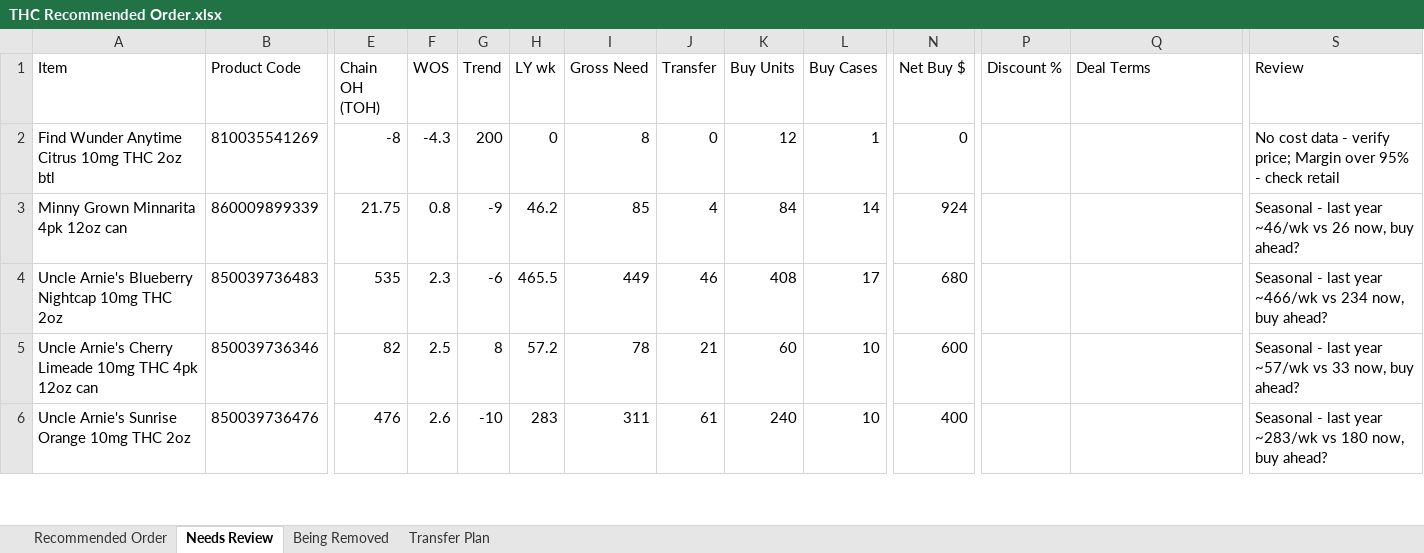
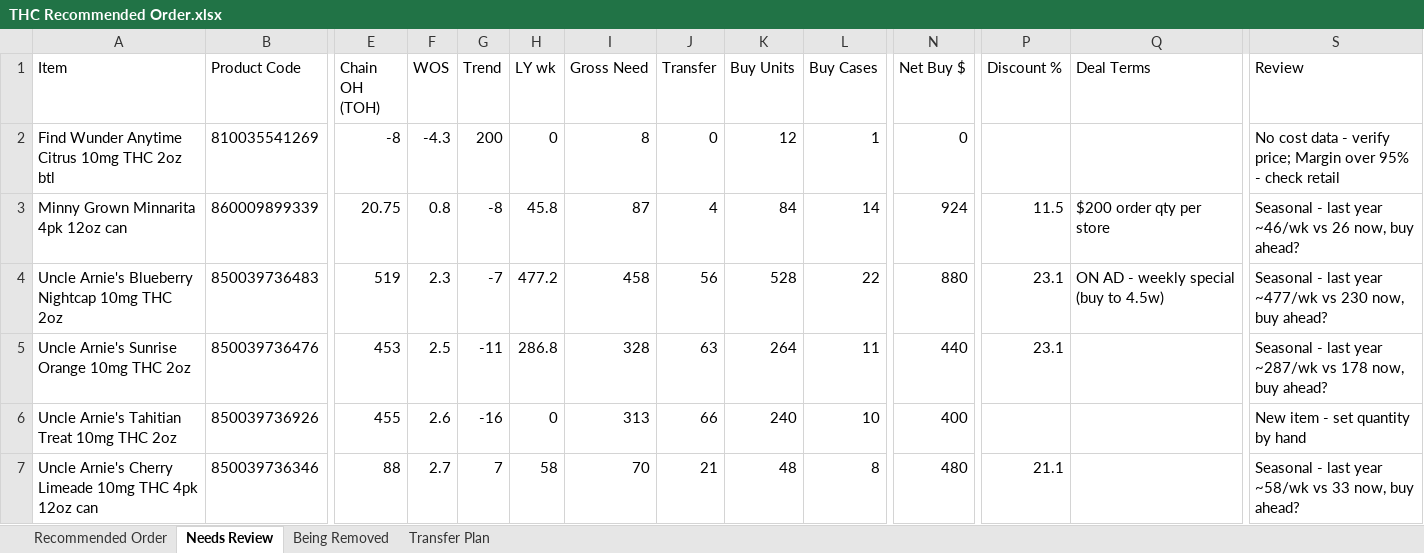
Before and after one commit to Akuklok/thc-dashboard, an Excel workbook: data/THC Recommended Order.xlsx, sheet Needs Review, drawn as a sheet; only a part is shown, gaps mark what is left out; values as stored, in another font and other column widths than the file's, no borders; removed rows and columns are numbered as before the commit, all else as after; rows hold the shown columns only; the diff covers the shown part only; the diff names each change by its address in the sheet, - before the commit and + after, or states it on an @@ line.

Commit message:
auto-update THC Recommended Order.xlsx

```diff
--- a/data/THC Recommended Order.xlsx (sheet Needs Review)
+++ b/data/THC Recommended Order.xlsx (sheet Needs Review)
-E3 (Chain OH (TOH)): 21.75
+E3 (Chain OH (TOH)): 20.75
-G3 (Trend): -9
+G3 (Trend): -8
-H3 (LY wk): 46.2
+H3 (LY wk): 45.8
-I3 (Gross Need): 85
+I3 (Gross Need): 87
-P3 (Discount %): (empty)
+P3 (Discount %): 11.5
-Q3 (Deal Terms): (empty)
+Q3 (Deal Terms): $200 order qty per store
-E4 (Chain OH (TOH)): 535
+E4 (Chain OH (TOH)): 519
-G4 (Trend): -6
+G4 (Trend): -7
-H4 (LY wk): 465.5
+H4 (LY wk): 477.2
-I4 (Gross Need): 449
+I4 (Gross Need): 458
-J4 (Transfer): 46
+J4 (Transfer): 56
-K4 (Buy Units): 408
+K4 (Buy Units): 528
-L4 (Buy Cases): 17
+L4 (Buy Cases): 22
-N4 (Net Buy $): 680
+N4 (Net Buy $): 880
-P4 (Discount %): (empty)
+P4 (Discount %): 23.1
-Q4 (Deal Terms): (empty)
+Q4 (Deal Terms): ON AD - weekly special (buy to 4.5w)
-S4 (Review): …last year ~466/wk vs 234 now, buy…
+S4 (Review): …last year ~477/wk vs 230 now, buy…
+row 5: Uncle Arnie's Sunrise Orange 10mg THC 2oz | 850039736476 | 453 | 2.5 | -11 | 286.8 | 328 | 63 | 264 | 11 | 440 | 23.1 |  | Seasonal - last year ~287/wk vs 178 now, buy ahead?
+row 6: Uncle Arnie's Tahitian Treat 10mg THC 2oz | 850039736926 | 455 | 2.6 | -16 | 0 | 313 | 66 | 240 | 10 | 400 |  |  | New item - set quantity by hand
-E7 (Chain OH (TOH)): 82
+E7 (Chain OH (TOH)): 88
-F7 (WOS): 2.5
+F7 (WOS): 2.7
-G7 (Trend): 8
+G7 (Trend): 7
-H7 (LY wk): 57.2
+H7 (LY wk): 58
-I7 (Gross Need): 78
+I7 (Gross Need): 70
-K7 (Buy Units): 60
+K7 (Buy Units): 48
-L7 (Buy Cases): 10
+L7 (Buy Cases): 8
-N7 (Net Buy $): 600
+N7 (Net Buy $): 480
-P7 (Discount %): (empty)
+P7 (Discount %): 21.1
-S7 (Review): …last year ~57/wk vs 33…
+S7 (Review): …last year ~58/wk vs 33…
-row 6: Uncle Arnie's Sunrise Orange 10mg THC 2oz | 850039736476 | 476 | 2.6 | -10 | 283 | 311 | 61 | 240 | 10 | 400 |  |  | Seasonal - last year ~283/wk vs 180 now, buy ahead?
```
Also changed, not shown: 2 added rows, 7 removed rows and 56 edited cells elsewhere in this sheet, sheet Transfer Plan, sheet Recommended Order, sheet Being Removed.
